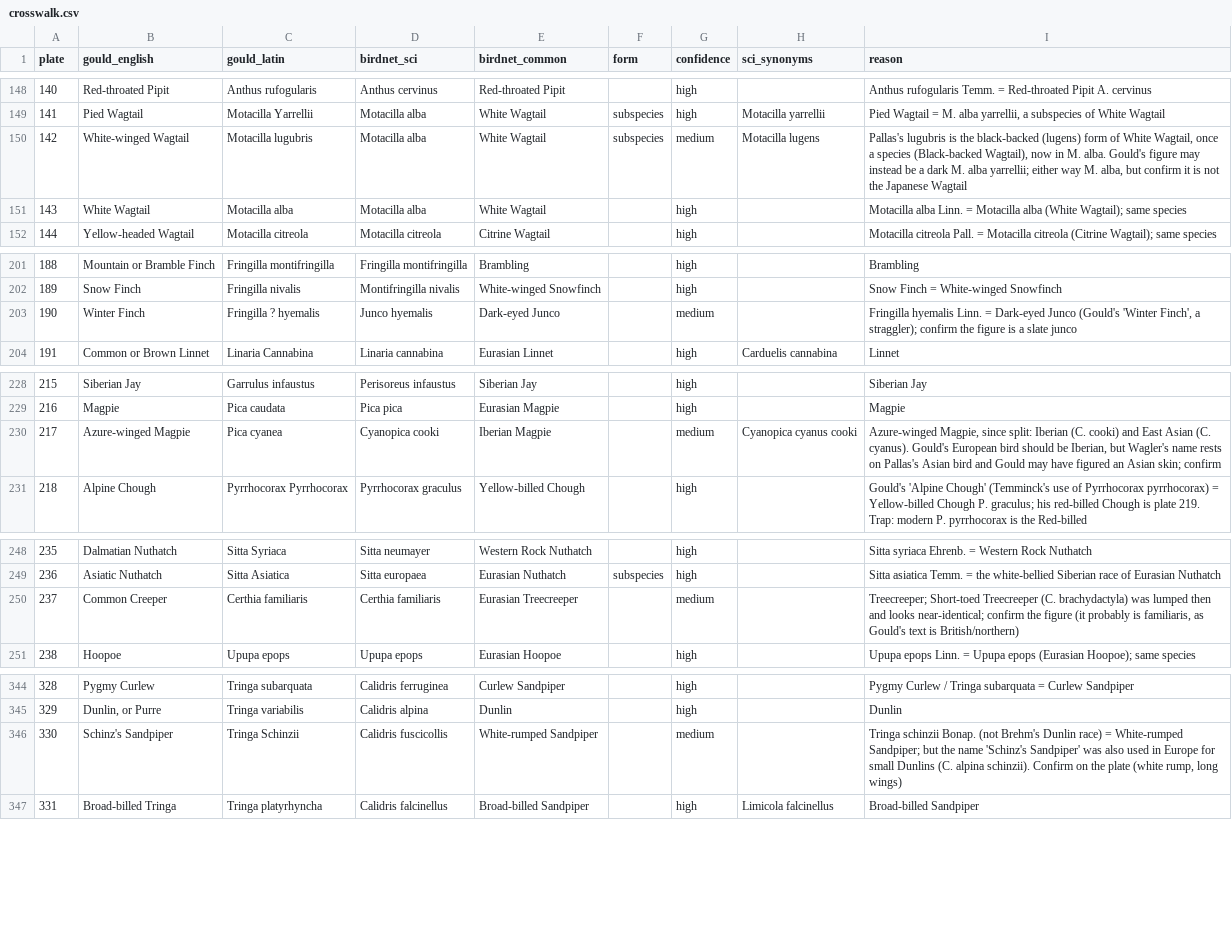
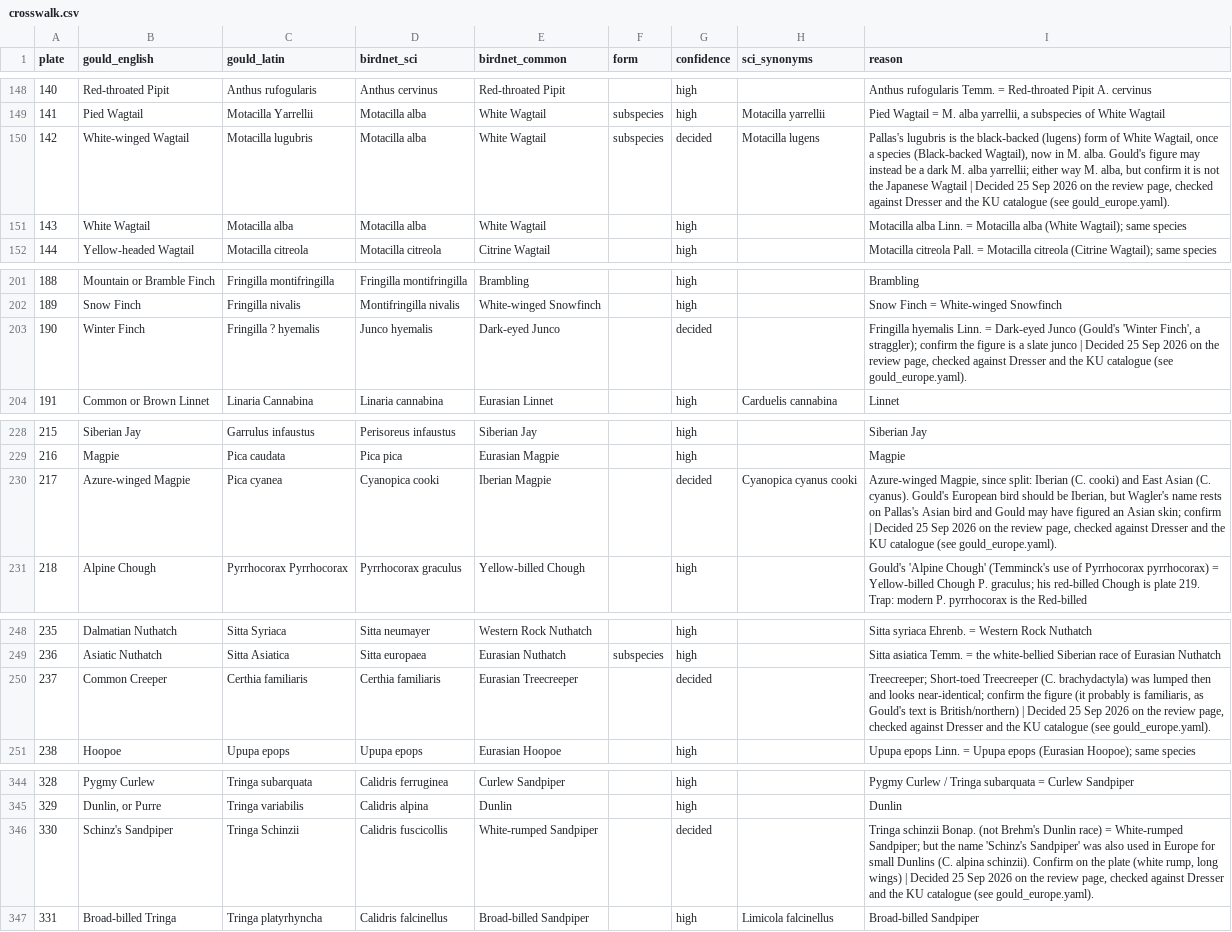
Before and after one commit to wr/featherframe, a CSV file: docs/gould-europe/crosswalk.csv, drawn as a sheet; only a part is shown, gaps mark what is left out; the diff covers the shown part only.

Commit message:
Gould: the doubtful fourteen, decided (W-702)
Wells chose on the review page; Dresser's synonymies and the Kansas catalogue
settled the rest. A plate drawn before a split stands for both daughters
(Orphean, Bonelli's, Icterine/Melodious, the two magpies). The Dalmatian
Regulus is Pallas's Leaf Warbler, not the Yellow-browed; the Imperial Eagle
is the eastern bird. Cetti's, the White Wagtail and the Common Snipe keep
their main plates.

Refs: W-702

```diff
--- a/docs/gould-europe/crosswalk.csv
+++ b/docs/gould-europe/crosswalk.csv
@@ -149,3 +149,3 @@ plate,gould_english,gould_latin,birdnet_sci,birdnet_common,form,confidence,sci_s
 141,Pied Wagtail,Motacilla Yarrellii,Motacilla alba,White Wagtail,subspecies,high,Motacilla yarrellii,"Pied Wagtail = M. alba yarrellii, a subspecies of White Wagtail"
-142,White-winged Wagtail,Motacilla lugubris,Motacilla alba,White Wagtail,subspecies,medium,Motacilla lugens,"Pallas's lugubris is the black-backed (lugens) form of White Wagtail, once a species (Black-backed Wagtail), now in M. alba. Gould's figure may instead be a dark M. alba yarrellii; either way M. alba, but confirm it is not the Japanese Wagtail"
+142,White-winged Wagtail,Motacilla lugubris,Motacilla alba,White Wagtail,subspecies,decided,Motacilla lugens,"Pallas's lugubris is the black-backed (lugens) form of White Wagtail, once a species (Black-backed Wagtail), now in M. alba. Gould's figure may instead be a dark M. alba yarrellii; either way M. alba, but confirm it is not the Japanese Wagtail | Decided 25 Sep 2026 on the review page, checked against Dresser and the KU catalogue (see gould_europe.yaml)."
 143,White Wagtail,Motacilla alba,Motacilla alba,White Wagtail,,high,,Motacilla alba Linn. = Motacilla alba (White Wagtail); same species
@@ -202,3 +202,3 @@ plate,gould_english,gould_latin,birdnet_sci,birdnet_common,form,confidence,sci_s
 189,Snow Finch,Fringilla nivalis,Montifringilla nivalis,White-winged Snowfinch,,high,,Snow Finch = White-winged Snowfinch
-190,Winter Finch,Fringilla ? hyemalis,Junco hyemalis,Dark-eyed Junco,,medium,,"Fringilla hyemalis Linn. = Dark-eyed Junco (Gould's 'Winter Finch', a straggler); confirm the figure is a slate junco"
+190,Winter Finch,Fringilla ? hyemalis,Junco hyemalis,Dark-eyed Junco,,decided,,"Fringilla hyemalis Linn. = Dark-eyed Junco (Gould's 'Winter Finch', a straggler); confirm the figure is a slate junco | Decided 25 Sep 2026 on the review page, checked against Dresser and the KU catalogue (see gould_europe.yaml)."
 191,Common or Brown Linnet,Linaria Cannabina,Linaria cannabina,Eurasian Linnet,,high,Carduelis cannabina,Linnet
@@ -229,3 +229,3 @@ plate,gould_english,gould_latin,birdnet_sci,birdnet_common,form,confidence,sci_s
 216,Magpie,Pica caudata,Pica pica,Eurasian Magpie,,high,,Magpie
-217,Azure-winged Magpie,Pica cyanea,Cyanopica cooki,Iberian Magpie,,medium,Cyanopica cyanus cooki,"Azure-winged Magpie, since split: Iberian (C. cooki) and East Asian (C. cyanus). Gould's European bird should be Iberian, but Wagler's name rests on Pallas's Asian bird and Gould may have figured an Asian skin; confirm"
+217,Azure-winged Magpie,Pica cyanea,Cyanopica cooki,Iberian Magpie,,decided,Cyanopica cyanus cooki,"Azure-winged Magpie, since split: Iberian (C. cooki) and East Asian (C. cyanus). Gould's European bird should be Iberian, but Wagler's name rests on Pallas's Asian bird and Gould may have figured an Asian skin; confirm | Decided 25 Sep 2026 on the review page, checked against Dresser and the KU catalogue (see gould_europe.yaml)."
 218,Alpine Chough,Pyrrhocorax Pyrrhocorax,Pyrrhocorax graculus,Yellow-billed Chough,,high,,Gould's 'Alpine Chough' (Temminck's use of Pyrrhocorax pyrrhocorax) = Yellow-billed Chough P. graculus; his red-billed Chough is plate 219. Trap: modern P. pyrrhocorax is the Red-billed
@@ -249,3 +249,3 @@ plate,gould_english,gould_latin,birdnet_sci,birdnet_common,form,confidence,sci_s
 236,Asiatic Nuthatch,Sitta Asiatica,Sitta europaea,Eurasian Nuthatch,subspecies,high,,Sitta asiatica Temm. = the white-bellied Siberian race of Eurasian Nuthatch
-237,Common Creeper,Certhia familiaris,Certhia familiaris,Eurasian Treecreeper,,medium,,"Treecreeper; Short-toed Treecreeper (C. brachydactyla) was lumped then and looks near-identical; confirm the figure (it probably is familiaris, as Gould's text is British/northern)"
+237,Common Creeper,Certhia familiaris,Certhia familiaris,Eurasian Treecreeper,,decided,,"Treecreeper; Short-toed Treecreeper (C. brachydactyla) was lumped then and looks near-identical; confirm the figure (it probably is familiaris, as Gould's text is British/northern) | Decided 25 Sep 2026 on the review page, checked against Dresser and the KU catalogue (see gould_europe.yaml)."
 238,Hoopoe,Upupa epops,Upupa epops,Eurasian Hoopoe,,high,,Upupa epops Linn. = Upupa epops (Eurasian Hoopoe); same species
@@ -345,3 +345,3 @@ plate,gould_english,gould_latin,birdnet_sci,birdnet_common,form,confidence,sci_s
 329,"Dunlin, or Purre",Tringa variabilis,Calidris alpina,Dunlin,,high,,Dunlin
-330,Schinz's Sandpiper,Tringa Schinzii,Calidris fuscicollis,White-rumped Sandpiper,,medium,,"Tringa schinzii Bonap. (not Brehm's Dunlin race) = White-rumped Sandpiper; but the name 'Schinz's Sandpiper' was also used in Europe for small Dunlins (C. alpina schinzii). Confirm on the plate (white rump, long wings)"
+330,Schinz's Sandpiper,Tringa Schinzii,Calidris fuscicollis,White-rumped Sandpiper,,decided,,"Tringa schinzii Bonap. (not Brehm's Dunlin race) = White-rumped Sandpiper; but the name 'Schinz's Sandpiper' was also used in Europe for small Dunlins (C. alpina schinzii). Confirm on the plate (white rump, long wings) | Decided 25 Sep 2026 on the review page, checked against Dresser and the KU catalogue (see gould_europe.yaml)."
 331,Broad-billed Tringa,Tringa platyrhyncha,Calidris falcinellus,Broad-billed Sandpiper,,high,Limicola falcinellus,Broad-billed Sandpiper
```
Also changed, not shown: 20 edited cells elsewhere in this file, 2 other files.
